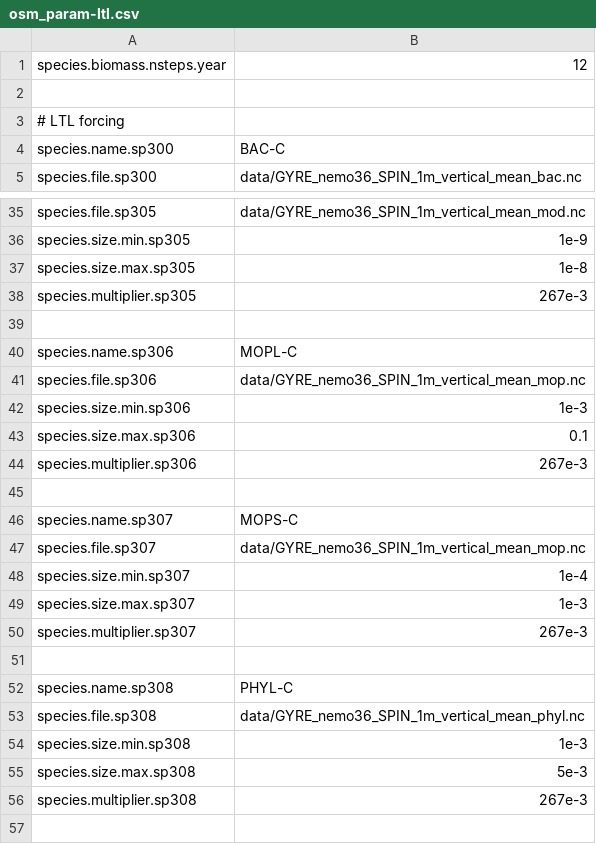
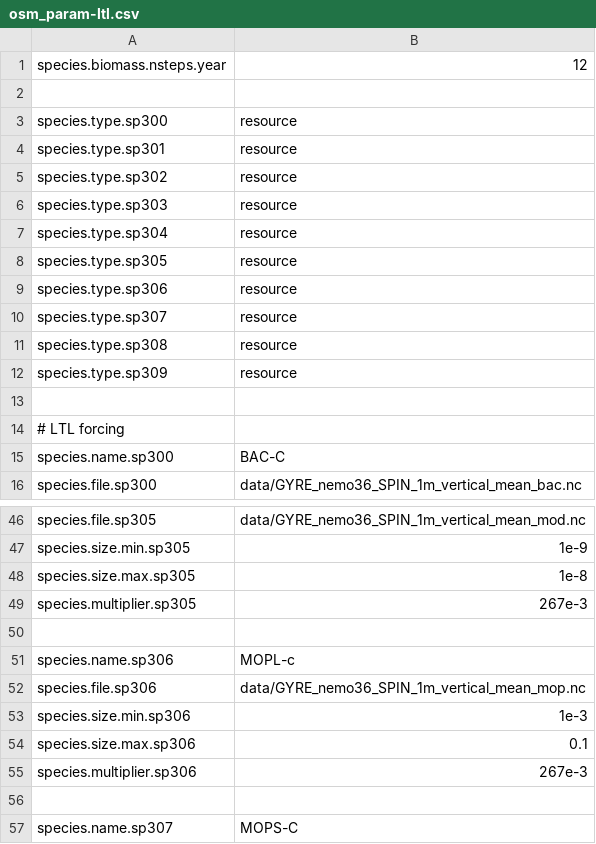
Before and after one commit to barriern/osmose-eco3m-gyre, a CSV file: osm_param-ltl.csv, drawn as a sheet; only a part is shown, gaps mark what is left out; the shorter side is filled out with more unchanged rows.

```diff
--- a/osm_param-ltl.csv
+++ b/osm_param-ltl.csv
@@ -2,2 +2,13 @@ species.biomass.nsteps.year;12
 
+species.type.sp300;resource
+species.type.sp301;resource
+species.type.sp302;resource
+species.type.sp303;resource
+species.type.sp304;resource
+species.type.sp305;resource
+species.type.sp306;resource
+species.type.sp307;resource
+species.type.sp308;resource
+species.type.sp309;resource
+
 # LTL forcing;
@@ -39,3 +50,3 @@ species.multiplier.sp305;267e-3
 
-species.name.sp306;MOPL-C
+species.name.sp306;MOPL-c
 species.file.sp306;data/GYRE_nemo36_SPIN_1m_vertical_mean_mop.nc
```
Also changed, not shown: osm_all-parameters.csv, osm_param-grid.csv, 4 other files.
